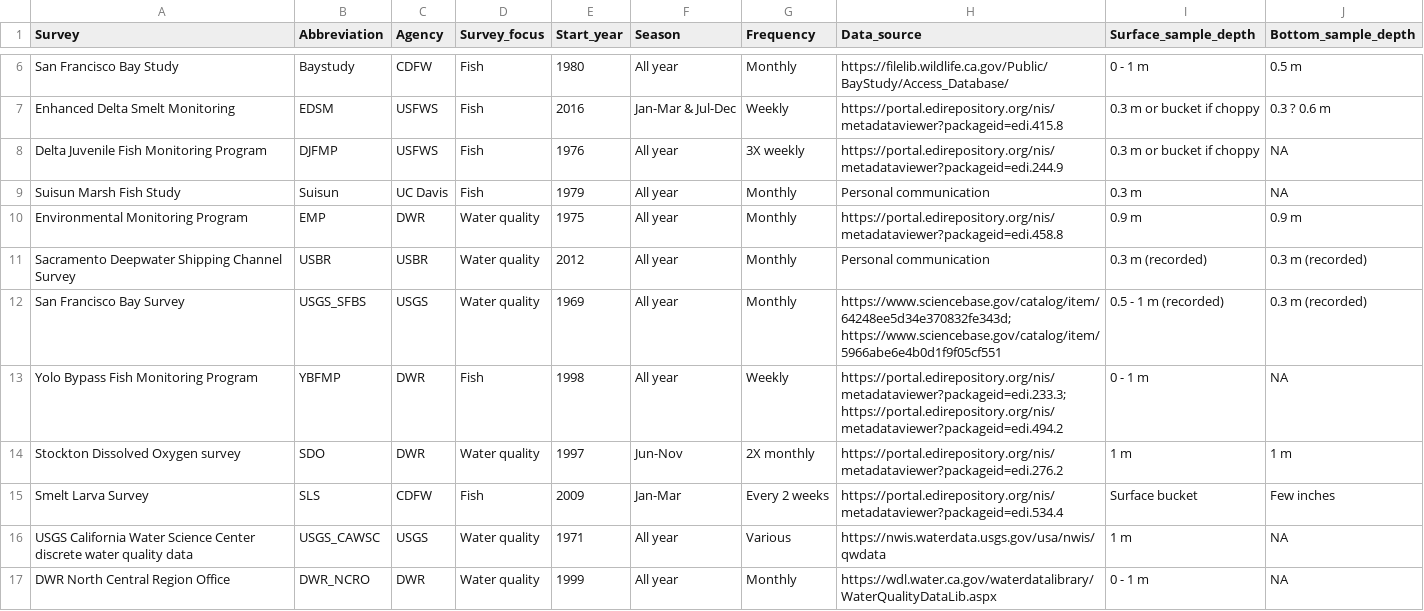
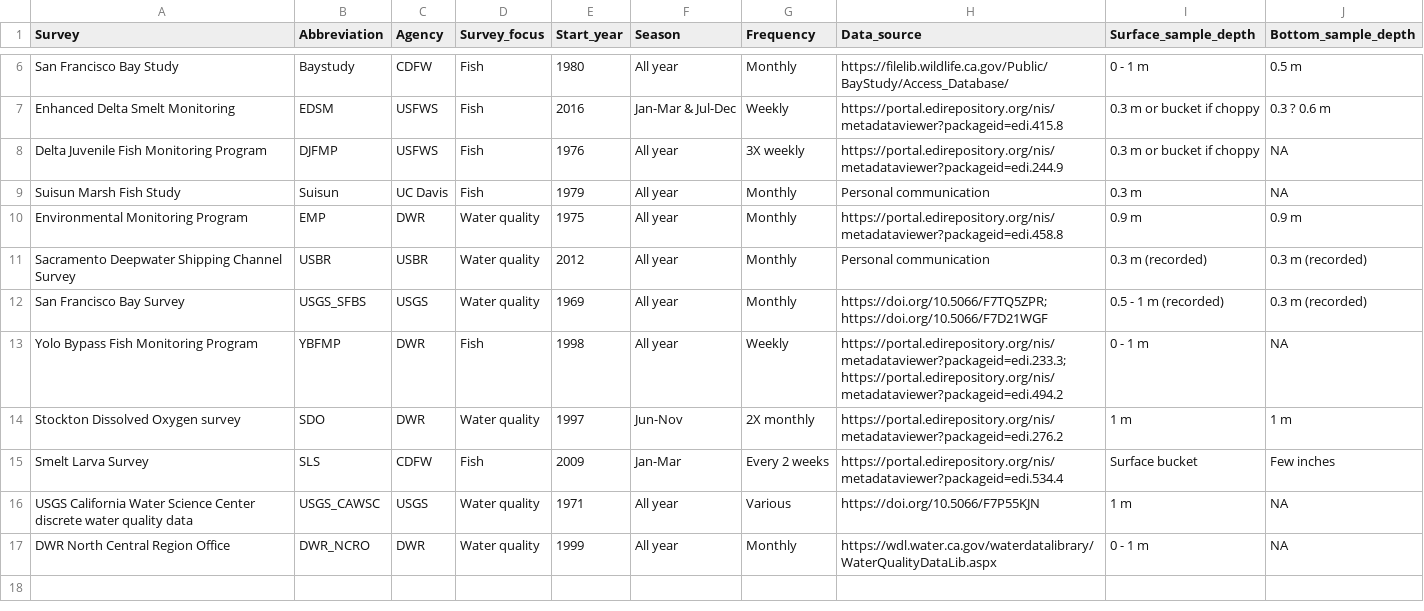
Before and after one commit to InteragencyEcologicalProgram/discretewq, a CSV file: publication/data_objects/Delta_Integrated_WQ_metadata.csv, drawn as a sheet; only a part is shown, gaps mark what is left out.

```diff
--- a/publication/data_objects/Delta_Integrated_WQ_metadata.csv
+++ b/publication/data_objects/Delta_Integrated_WQ_metadata.csv
@@ -11,3 +11,3 @@ Environmental Monitoring Program,EMP,DWR,Water quality,1975,All year,Monthly,htt
 Sacramento Deepwater Shipping Channel Survey,USBR,USBR,Water quality,2012,All year,Monthly,Personal communication,0.3 m (recorded),0.3 m (recorded)
-San Francisco Bay Survey,USGS_SFBS,USGS,Water quality,1969,All year,Monthly,https://www.sciencebase.gov/catalog/item/64248ee5d34e370832fe343d; https://www.sciencebase.gov/catalog/item/5966abe6e4b0d1f9f05cf551,0.5 - 1 m (recorded),0.3 m (recorded)
+San Francisco Bay Survey,USGS_SFBS,USGS,Water quality,1969,All year,Monthly,https://doi.org/10.5066/F7TQ5ZPR; https://doi.org/10.5066/F7D21WGF,0.5 - 1 m (recorded),0.3 m (recorded)
 Yolo Bypass Fish Monitoring Program,YBFMP,DWR,Fish,1998,All year,Weekly,https://portal.edirepository.org/nis/metadataviewer?packageid=edi.233.3; https://portal.edirepository.org/nis/metadataviewer?packageid=edi.494.2,0 - 1 m,NA
@@ -15,3 +15,3 @@ Stockton Dissolved Oxygen survey,SDO,DWR,Water quality,1997,Jun-Nov,2X monthly,h
 Smelt Larva Survey,SLS,CDFW,Fish,2009,Jan-Mar,Every 2 weeks,https://portal.edirepository.org/nis/metadataviewer?packageid=edi.534.4,Surface bucket,Few inches
-USGS California Water Science Center discrete water quality data,USGS_CAWSC,USGS,Water quality,1971,All year,Various,https://nwis.waterdata.usgs.gov/usa/nwis/qwdata,1 m,NA
+USGS California Water Science Center discrete water quality data,USGS_CAWSC,USGS,Water quality,1971,All year,Various,https://doi.org/10.5066/F7P55KJN,1 m,NA
 DWR North Central Region Office,DWR_NCRO,DWR,Water quality,1999,All year,Monthly,https://wdl.water.ca.gov/waterdatalibrary/WaterQualityDataLib.aspx,0 - 1 m,NA
```
Also changed, not shown: 10 other files.
